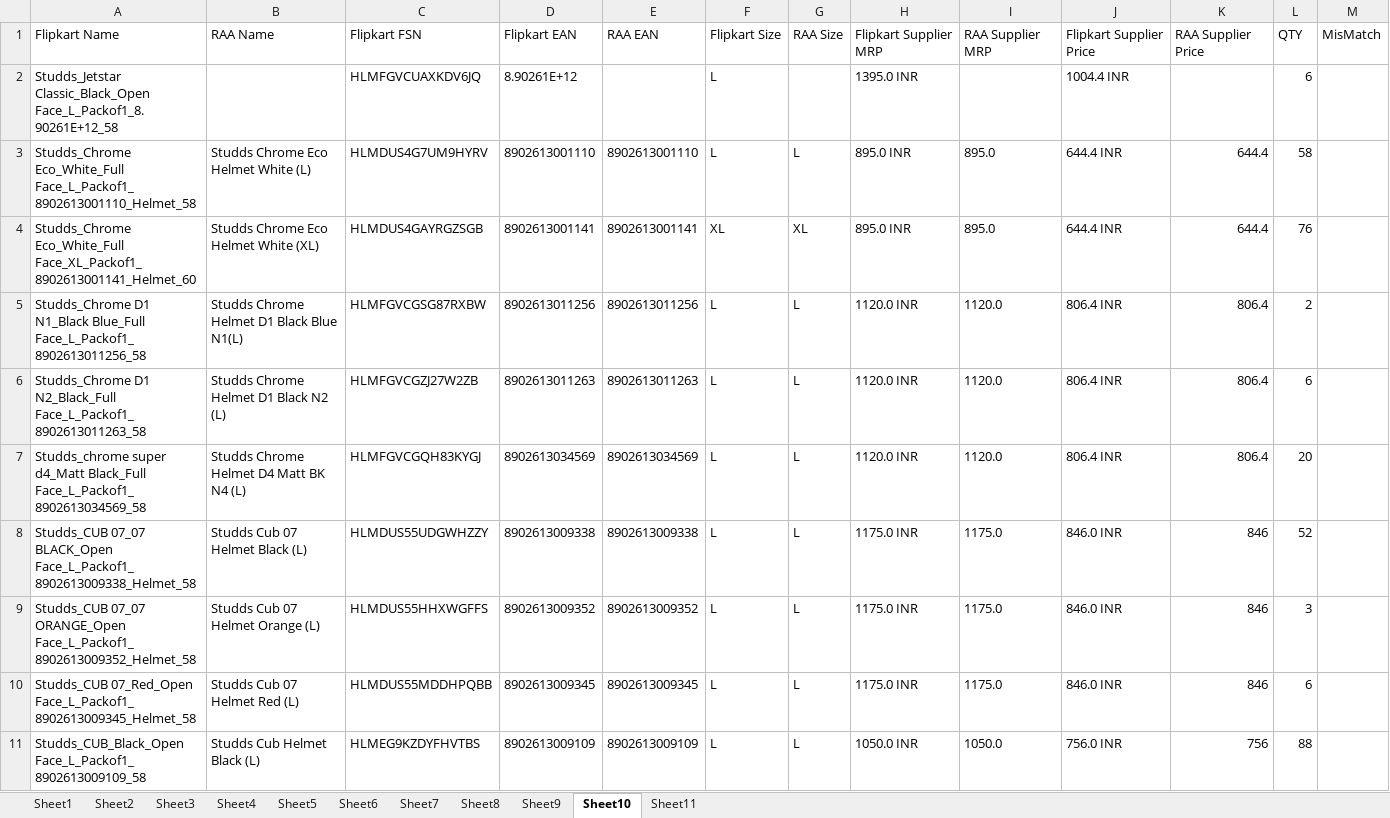
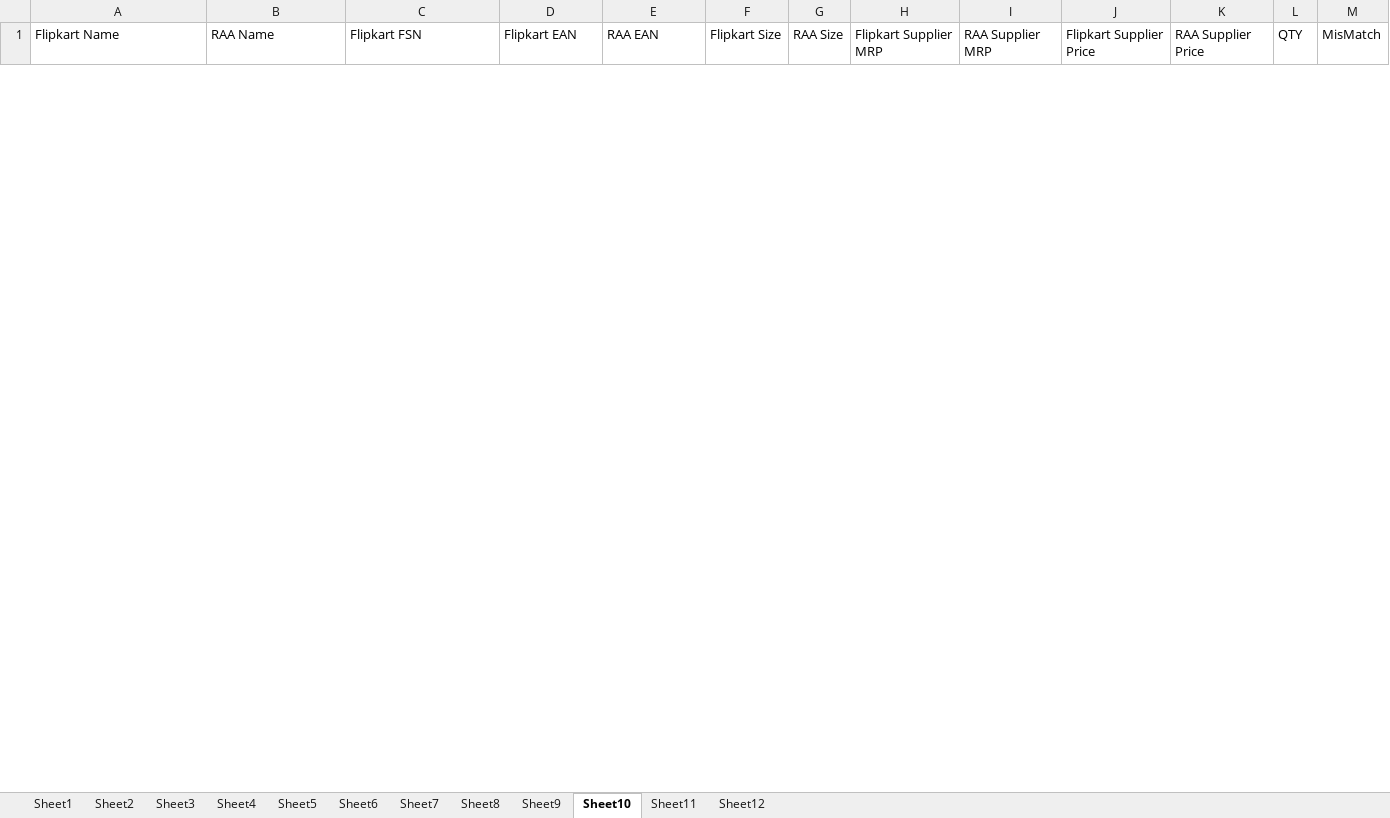
Before and after one commit to ryderautoblr/Automation, an Excel workbook: Flipkart/MergePO.xlsx, sheet Sheet10, drawn as a sheet; only a part is shown; values as stored, in another font and other column widths than the file's, no borders; removed rows and columns are numbered as before the commit, all else as after; the diff covers the shown part only; the diff names each change by its address in the sheet, - before the commit and + after, or states it on an @@ line.

```diff
--- a/Flipkart/MergePO.xlsx (sheet Sheet10)
+++ b/Flipkart/MergePO.xlsx (sheet Sheet10)
+sheet tab: Sheet12
-row 2: Studds_Jetstar Classic_Black_Open Face_L_Packof1_8.90261E+12_58 |  | HLMFGVCUAXKDV6JQ | 8.90261E+12 |  | L |  | 1395.0 INR |  | 1004.4 INR |  | 6
-row 3: Studds_Chrome Eco_White_Full Face_L_Packof1_8902613001110_Helmet_58 | Studds Chrome Eco Helmet White (L) | HLMDUS4G7UM9HYRV | 8902613001110 | 8902613001110 | L | L | 895.0 INR | 895.0 | 644.4 INR | 644.4 | 58
-row 4: Studds_Chrome Eco_White_Full Face_XL_Packof1_8902613001141_Helmet_60 | Studds Chrome Eco Helmet White (XL) | HLMDUS4GAYRGZSGB | 8902613001141 | 8902613001141 | XL | XL | 895.0 INR | 895.0 | 644.4 INR | 644.4 | 76
-row 5: Studds_Chrome D1 N1_Black Blue_Full Face_L_Packof1_8902613011256_58 | Studds Chrome Helmet D1 Black Blue N1(L) | HLMFGVCGSG87RXBW | 8902613011256 | 8902613011256 | L | L | 1120.0 INR | 1120.0 | 806.4 INR | 806.4 | 2
-row 6: Studds_Chrome D1 N2_Black_Full Face_L_Packof1_8902613011263_58 | Studds Chrome Helmet D1 Black N2 (L) | HLMFGVCGZJ27W2ZB | 8902613011263 | 8902613011263 | L | L | 1120.0 INR | 1120.0 | 806.4 INR | 806.4 | 6
-row 7: Studds_chrome super d4_Matt Black_Full Face_L_Packof1_8902613034569_58 | Studds Chrome Helmet D4 Matt BK N4 (L) | HLMFGVCGQH83KYGJ | 8902613034569 | 8902613034569 | L | L | 1120.0 INR | 1120.0 | 806.4 INR | 806.4 | 20
-row 8: Studds_CUB 07_07 BLACK_Open Face_L_Packof1_8902613009338_Helmet_58 | Studds Cub 07 Helmet Black (L) | HLMDUS55UDGWHZZY | 8902613009338 | 8902613009338 | L | L | 1175.0 INR | 1175.0 | 846.0 INR | 846 | 52
-row 9: Studds_CUB 07_07 ORANGE_Open Face_L_Packof1_8902613009352_Helmet_58 | Studds Cub 07 Helmet Orange (L) | HLMDUS55HHXWGFFS | 8902613009352 | 8902613009352 | L | L | 1175.0 INR | 1175.0 | 846.0 INR | 846 | 3
-row 10: Studds_CUB 07_Red_Open Face_L_Packof1_8902613009345_Helmet_58 | Studds Cub 07 Helmet Red (L) | HLMDUS55MDDHPQBB | 8902613009345 | 8902613009345 | L | L | 1175.0 INR | 1175.0 | 846.0 INR | 846 | 6
-row 11: Studds_CUB_Black_Open Face_L_Packof1_8902613009109_58 | Studds Cub Helmet Black (L) | HLMEG9KZDYFHVTBS | 8902613009109 | 8902613009109 | L | L | 1050.0 INR | 1050.0 | 756.0 INR | 756 | 88
```
Also changed, not shown: 45 added rows and 73 removed rows elsewhere in this sheet, sheet Sheet3, sheet Sheet11, sheet Sheet2, sheet Sheet5, sheet Sheet6, sheet Sheet9, 4 more sheets, 2 other files.
